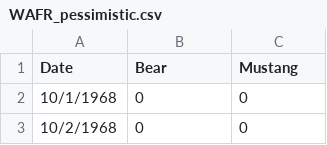
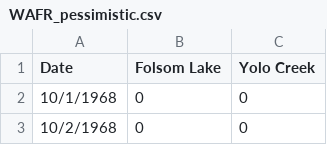
Before and after one commit to blueraster/earth-genome-grat, a CSV file: src/grat/datasets/OakValley/WAFR_pessimistic.csv, drawn as a sheet; only a part is shown.

Commit message:
updates header on wafr pessimistic

```diff
--- a/src/grat/datasets/OakValley/WAFR_pessimistic.csv
+++ b/src/grat/datasets/OakValley/WAFR_pessimistic.csv
@@ -1,2 +1,2 @@
-Date,Bear,Mustang
+Date,Folsom Lake,Yolo Creek
 10/1/1968,0,0
```
